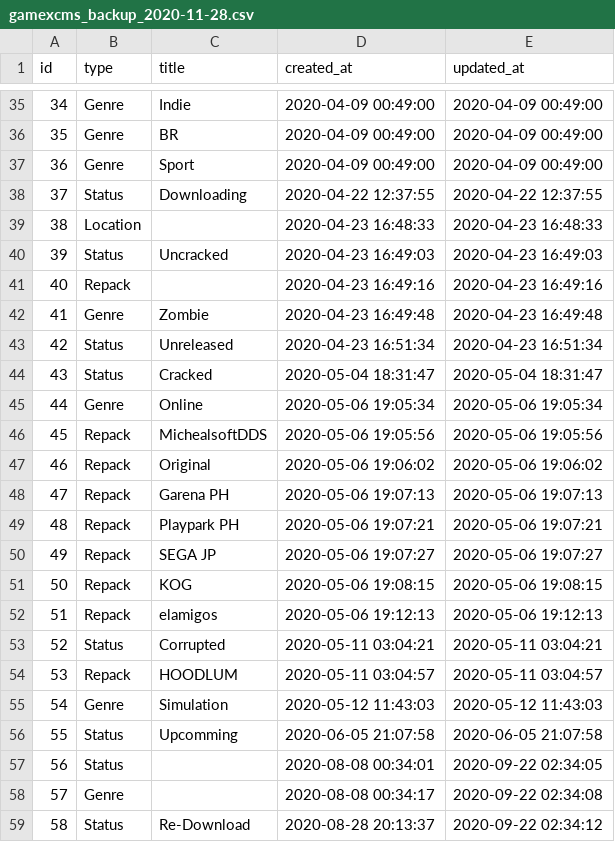
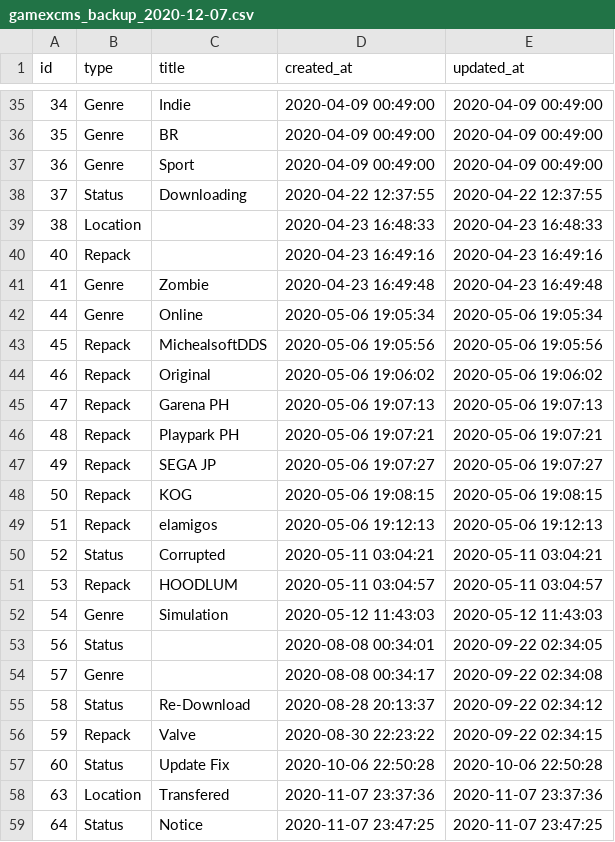
Before and after one commit to Ivrgs/igamelibrary, a CSV file: sql/gamexcms_backup_2020-12-07.csv (was sql/gamexcms_backup_2020-11-28.csv), drawn as a sheet; only a part is shown, gaps mark what is left out; the shorter side is filled out with more unchanged rows; the diff names each change by its address in the sheet, - before the commit and + after, or states it on an @@ line.

```diff
--- a/sql/gamexcms_backup_2020-11-28.csv
+++ b/sql/gamexcms_backup_2020-12-07.csv
-row 40: 39 | Status | Uncracked | 2020-04-23 16:49:03 | 2020-04-23 16:49:03
-row 43: 42 | Status | Unreleased | 2020-04-23 16:51:34 | 2020-04-23 16:51:34
-row 44: 43 | Status | Cracked | 2020-05-04 18:31:47 | 2020-05-04 18:31:47
-row 56: 55 | Status | Upcomming | 2020-06-05 21:07:58 | 2020-06-05 21:07:58
```
Also changed, not shown: sql/gamex_backup_2020-12-07.csv, 7 other files.
